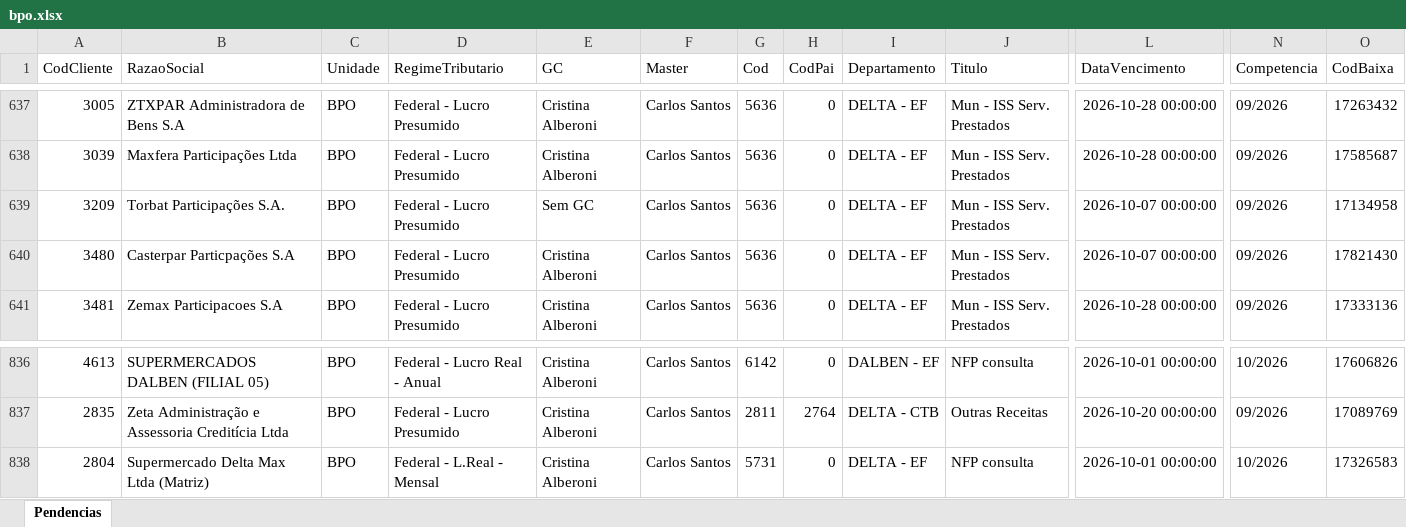
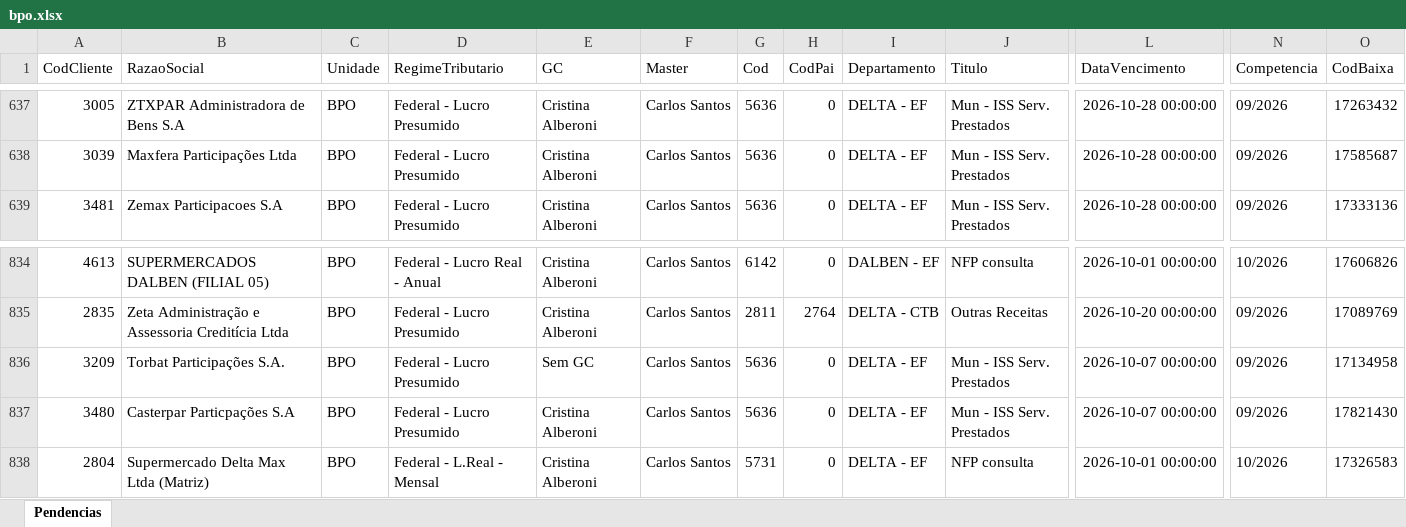
Before and after one commit to Controladoria-MG/Portal-das-tarefas, an Excel workbook: dados/base/bpo.xlsx, sheet Pendencias, drawn as a sheet; only a part is shown, gaps mark what is left out; values as stored, in another font and other column widths than the file's, no borders; removed rows and columns are numbered as before the commit, all else as after; rows hold the shown columns only; the diff names each change by its address in the sheet, - before the commit and + after, or states it on an @@ line.

```diff
--- a/dados/base/bpo.xlsx (sheet Pendencias)
+++ b/dados/base/bpo.xlsx (sheet Pendencias)
-row 639: 3209 | Torbat Participações S.A. | BPO | Federal - Lucro Presumido | Sem GC | Carlos Santos | 5636 | 0 | DELTA - EF | Mun - ISS Serv. Prestados | 2026-10-07 00:00:00 | 09/2026 | 17134958
-row 640: 3480 | Casterpar Particpações S.A | BPO | Federal - Lucro Presumido | Cristina Alberoni | Carlos Santos | 5636 | 0 | DELTA - EF | Mun - ISS Serv. Prestados | 2026-10-07 00:00:00 | 09/2026 | 17821430
+row 836: 3209 | Torbat Participações S.A. | BPO | Federal - Lucro Presumido | Sem GC | Carlos Santos | 5636 | 0 | DELTA - EF | Mun - ISS Serv. Prestados | 2026-10-07 00:00:00 | 09/2026 | 17134958
+row 837: 3480 | Casterpar Particpações S.A | BPO | Federal - Lucro Presumido | Cristina Alberoni | Carlos Santos | 5636 | 0 | DELTA - EF | Mun - ISS Serv. Prestados | 2026-10-07 00:00:00 | 09/2026 | 17821430
```
Also changed, not shown: dados/base/goias.xlsx, dados/base/mg_express.xlsx, 3 other files.
